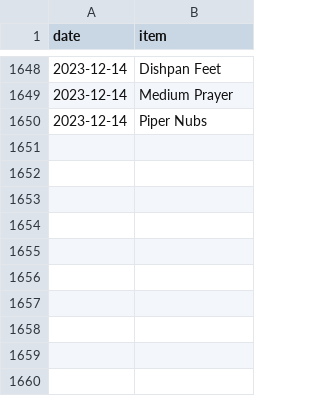
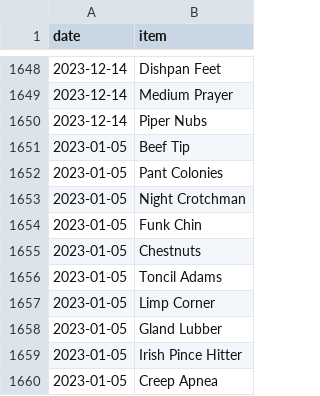
Before and after one commit to SpikeyBXL/thursdaywavelengths, a CSV file: data/symptoms.csv, drawn as a sheet; only a part is shown, gaps mark what is left out.

Commit message:
Jan 5th 2023

```diff
--- a/data/symptoms.csv
+++ b/data/symptoms.csv
@@ -1650 +1650,11 @@ date,item
 2023-12-14,Piper Nubs
+2023-01-05,Beef Tip
+2023-01-05,Pant Colonies
+2023-01-05,Night Crotchman
+2023-01-05,Funk Chin
+2023-01-05,Chestnuts
+2023-01-05,Toncil Adams
+2023-01-05,Limp Corner
+2023-01-05,Gland Lubber
+2023-01-05,Irish Pince Hitter
+2023-01-05,Creep Apnea
```
